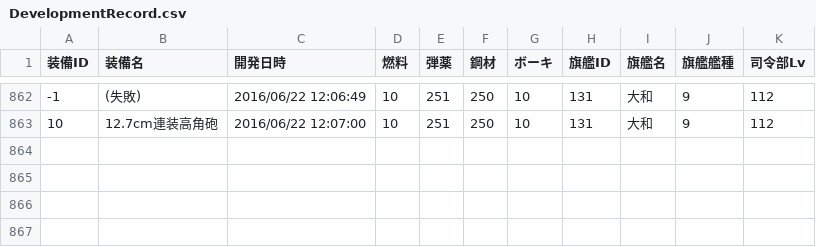
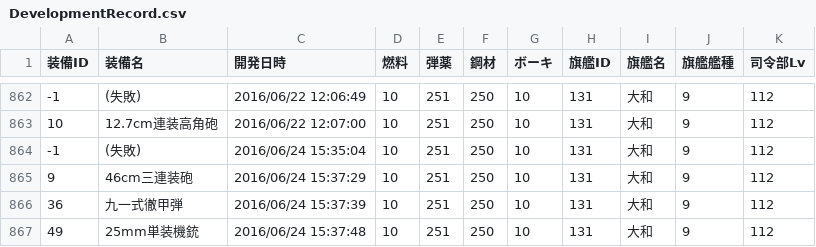
Before and after one commit to MaChenhao/74eo.makai, a CSV file: Record/DevelopmentRecord.csv, drawn as a sheet; only a part is shown, gaps mark what is left out; the diff names each change by its address in the sheet, - before the commit and + after, or states it on an @@ line.

```diff
--- a/Record/DevelopmentRecord.csv
+++ b/Record/DevelopmentRecord.csv
+row 864: -1 | (失敗) | 2016/06/24 15:35:04 | 10 | 251 | 250 | 10 | 131 | 大和 | 9 | 112
+row 865: 9 | 46cm三連装砲 | 2016/06/24 15:37:29 | 10 | 251 | 250 | 10 | 131 | 大和 | 9 | 112
+row 866: 36 | 九一式徹甲弾 | 2016/06/24 15:37:39 | 10 | 251 | 250 | 10 | 131 | 大和 | 9 | 112
+row 867: 49 | 25mm単装機銃 | 2016/06/24 15:37:48 | 10 | 251 | 250 | 10 | 131 | 大和 | 9 | 112
```
Also changed, not shown: Record/ConstructionRecord.csv, Record/ResourceRecord.csv, 30 other files.
